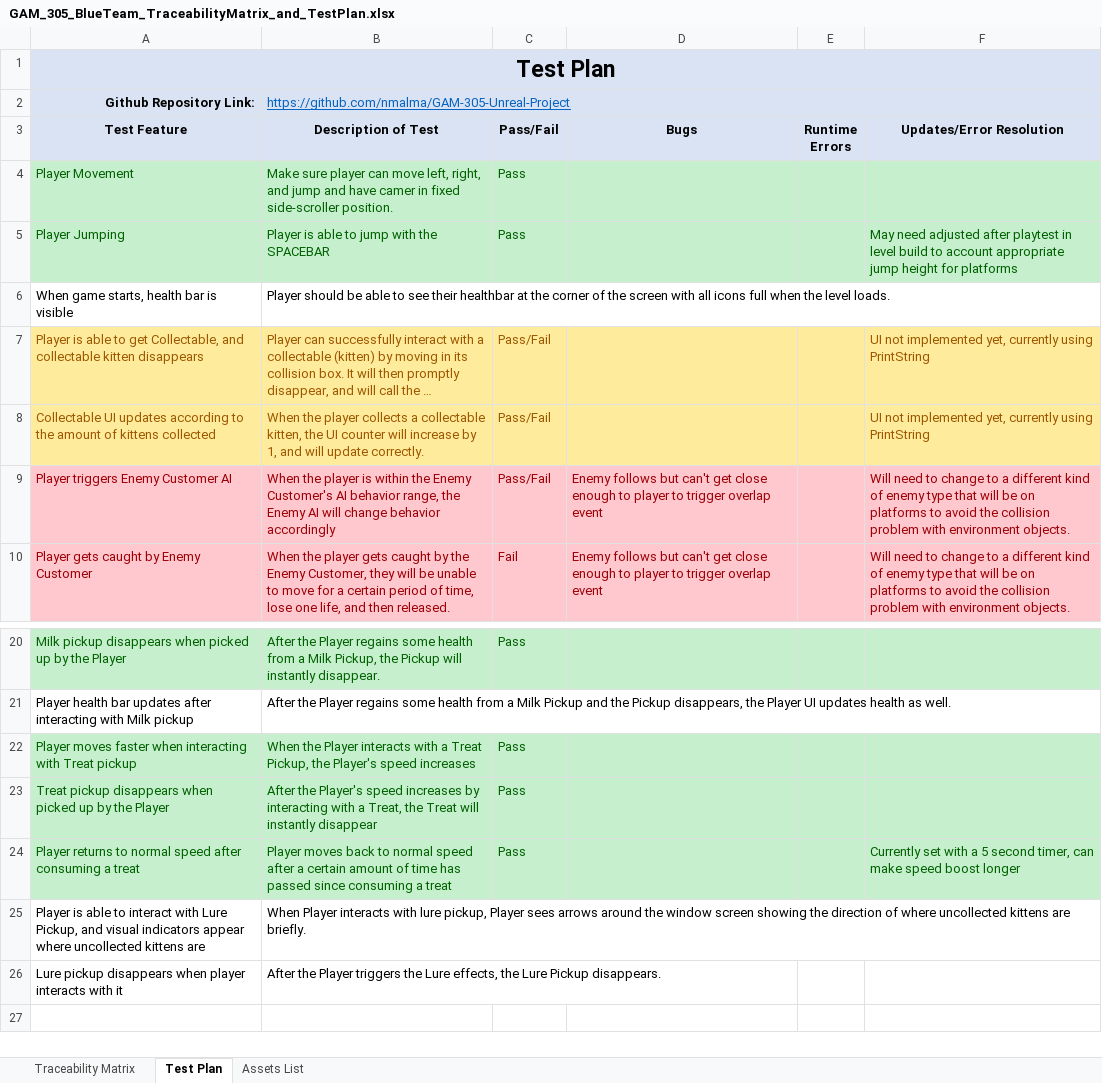
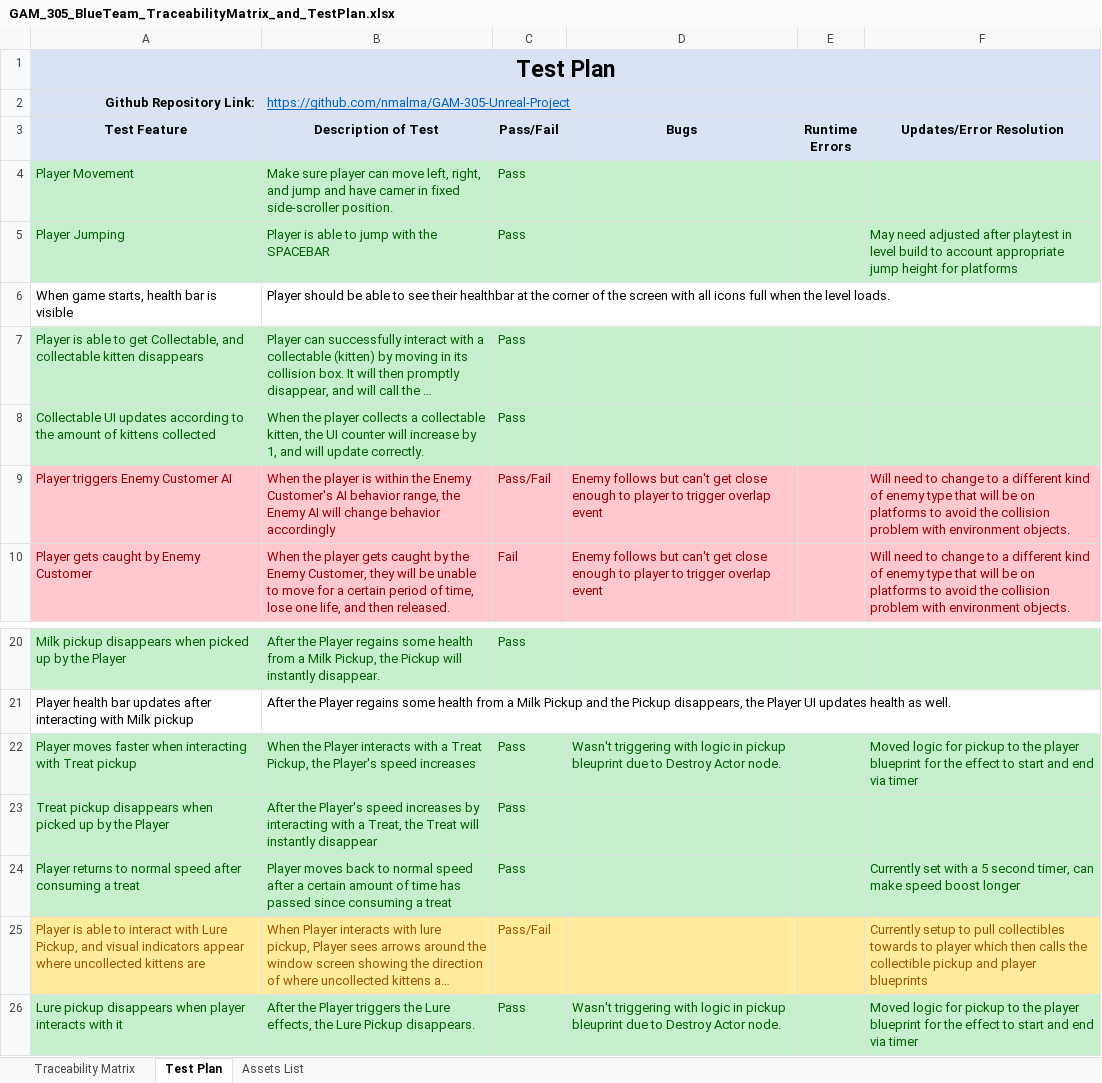
Before and after one commit to nmalma/GAM-305-Unreal-Project, an Excel workbook: GAM_305_BlueTeam_TraceabilityMatrix_and_TestPlan.xlsx, sheet Test Plan, drawn as a sheet; only a part is shown, gaps mark what is left out; long unchanged cells end in …; values as stored, in another font and other column widths than the file's, no borders; the diff names each change by its address in the sheet, - before the commit and + after, or states it on an @@ line.

Commit message:
Lure Pickup setup
Lure pickup is setup, though not the way that was indicated in the test plan. Currently the pickup is set to pull collectibles in the area towards the player.

I used this video to help setup the lure pickup: https://youtu.be/CAuO3PO9t1k?si=x1UnidJI1a-rApED

Traceability matrix and test plan document updated.

```diff
--- a/GAM_305_BlueTeam_TraceabilityMatrix_and_TestPlan.xlsx (sheet Test Plan)
+++ b/GAM_305_BlueTeam_TraceabilityMatrix_and_TestPlan.xlsx (sheet Test Plan)
-A7:F8 fill: #FFEB9C
+A7:F8 fill: #C6EFCE
-A7:C8 text colour: #9C5700
+A7:C8 text colour: #006100
-C7:C8 (Pass/Fail): Pass/Fail
+C7:C8 (Pass/Fail): Pass
-F7:F8 (Updates/Error Resolution): UI not implemented yet, currently using PrintString
+F7:F8 (Updates/Error Resolution): (empty)
-D22 (Bugs): (empty)
+D22 (Bugs): Wasn't triggering with logic in pickup bleuprint due to Destroy Actor node.
-F22 (Updates/Error Resolution): (empty)
+F22 (Updates/Error Resolution): Moved logic for pickup to the player blueprint for the effect to start and end via timer
-A25:F25 fill: none
+A25:F25 fill: #FFEB9C
-A25:B25 text colour: black
+A25:B25 text colour: #9C5700
-C25 (Pass/Fail): (empty)
+C25 (Pass/Fail): Pass/Fail
-F25 (Updates/Error Resolution): (empty)
+F25 (Updates/Error Resolution): Currently setup to pull collectibles towards to player which then calls the collectible pickup and player blueprints
-A26:F26 fill: none
+A26:F26 fill: #C6EFCE
-A26:B26 text colour: black
+A26:B26 text colour: #006100
-C26 (Pass/Fail): (empty)
+C26 (Pass/Fail): Pass
-D26 (Bugs): (empty)
+D26 (Bugs): Wasn't triggering with logic in pickup bleuprint due to Destroy Actor node.
-F26 (Updates/Error Resolution): (empty)
+F26 (Updates/Error Resolution): Moved logic for pickup to the player blueprint for the effect to start and end via timer
```
Also changed, not shown: sheet Traceability Matrix, 9 other files.
